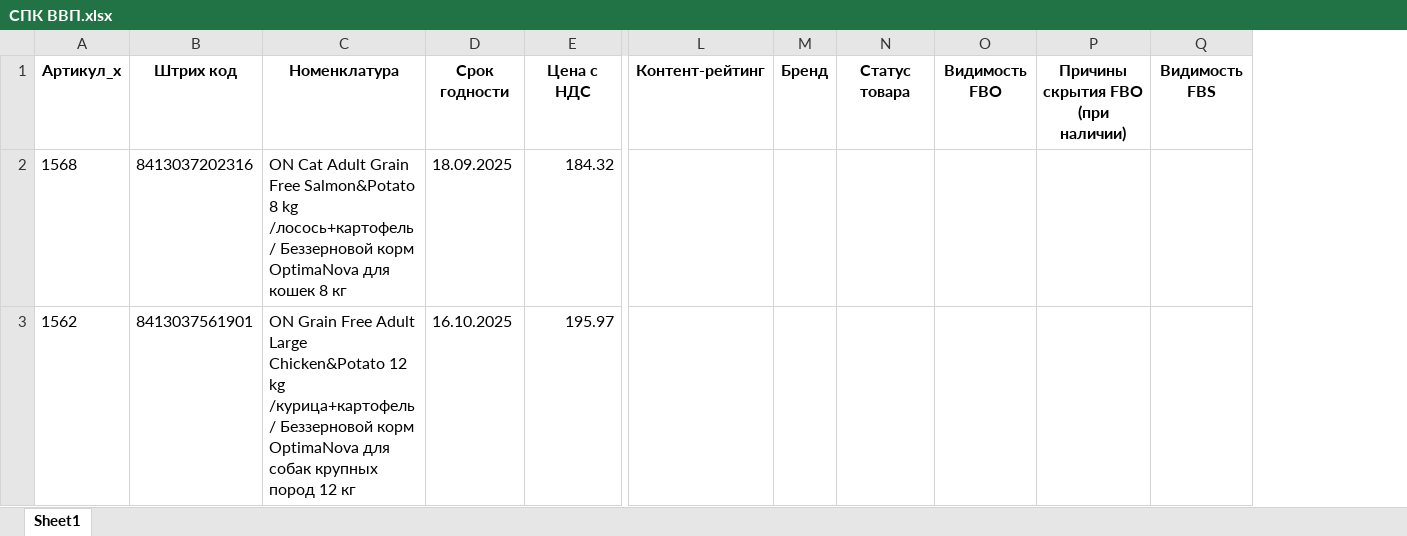
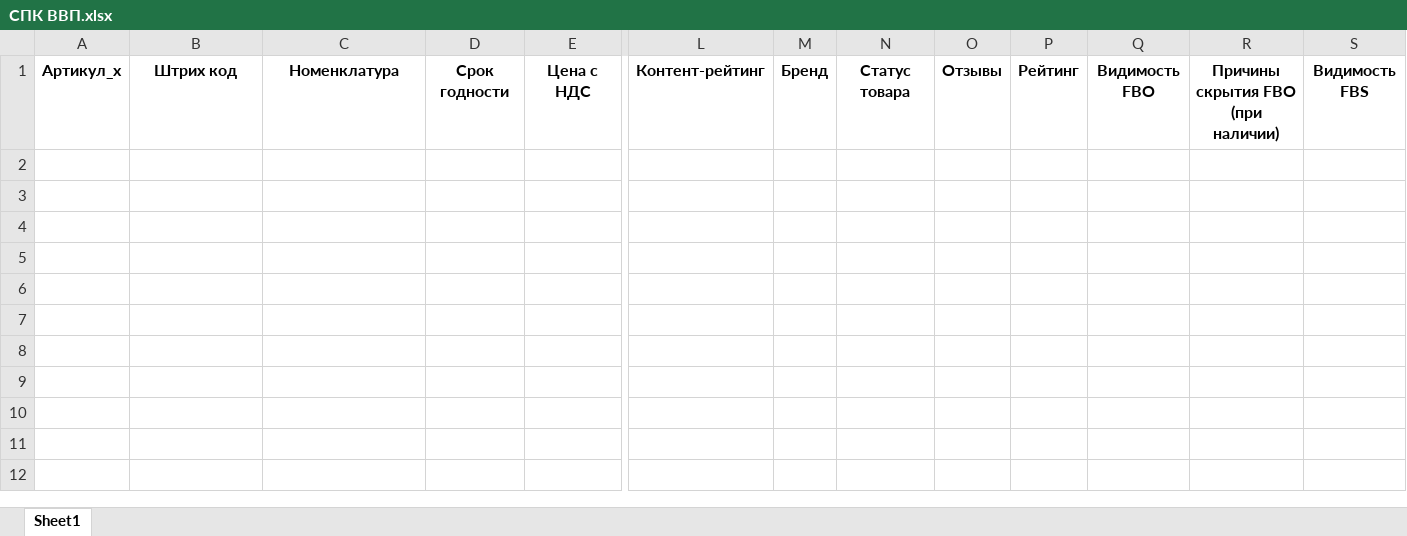
Before and after one commit to AliakseiPischyk/ObnovlenieOstatkov, an Excel workbook: new kartochki/СПК ВВП.xlsx, sheet Sheet1, drawn as a sheet; only a part is shown, gaps mark what is left out; values as stored, in another font and other column widths than the file's, no borders; removed rows and columns are numbered as before the commit, all else as after; rows hold the shown columns only; the diff names each change by its address in the sheet, - before the commit and + after, or states it on an @@ line.

```diff
--- a/new kartochki/СПК ВВП.xlsx (sheet Sheet1)
+++ b/new kartochki/СПК ВВП.xlsx (sheet Sheet1)
+column O, row 1: Отзывы
+column P, row 1: Рейтинг
-row 2: 1568 | 8413037202316 | ON Cat Adult Grain Free Salmon&Potato 8 kg /лосось+картофель/ Беззерновой корм OptimaNova для кошек 8 кг | 18.09.2025 | 184.32
-row 3: 1562 | 8413037561901 | ON Grain Free Adult Large Chicken&Potato 12 kg /курица+картофель/ Беззерновой корм OptimaNova для собак крупных пород 12 кг | 16.10.2025 | 195.97
```
Also changed, not shown: new kartochki/АЛЬПАКА.xlsx, new kartochki/ЗООМ.xlsx, 12 other files.
